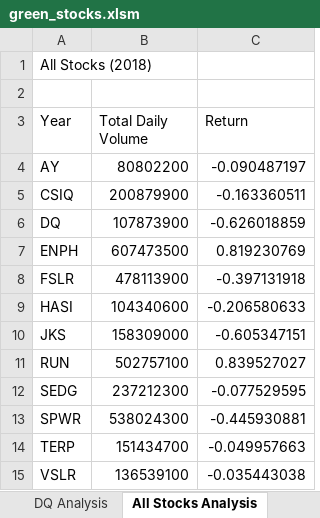
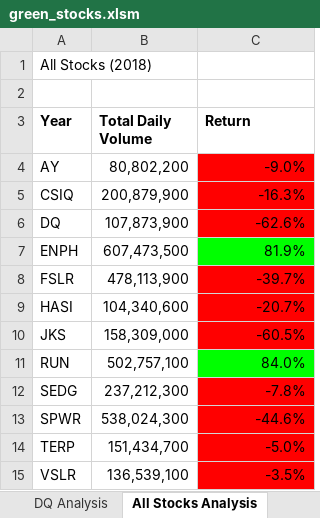
Before and after one commit to staceykm321/stock-analysis, an Excel workbook: green_stocks.xlsm, sheet All Stocks Analysis, drawn as a sheet; values as stored, in another font and other column widths than the file's, no borders; the diff names each change by its address in the sheet, - before the commit and + after, or states it on an @@ line.

Commit message:
Add files via upload

```diff
--- a/green_stocks.xlsm (sheet All Stocks Analysis)
+++ b/green_stocks.xlsm (sheet All Stocks Analysis)
-A3:C3 bold: off
+A3:C3 bold: on
-B4 (Total Daily Volume): 80802200
+B4 (Total Daily Volume): 80,802,200
-C4 (Return): -0.090487197
+C4 (Return): -9.0%
-C4:C6 fill: none
+C4:C6 fill: #FF0000
-B5 (Total Daily Volume): 200879900
+B5 (Total Daily Volume): 200,879,900
-C5 (Return): -0.163360511
+C5 (Return): -16.3%
-B6 (Total Daily Volume): 107873900
+B6 (Total Daily Volume): 107,873,900
-C6 (Return): -0.626018859
+C6 (Return): -62.6%
-B7 (Total Daily Volume): 607473500
+B7 (Total Daily Volume): 607,473,500
-C7 (Return): 0.819230769
+C7 (Return): 81.9%
-C7 fill: none
+C7 fill: #00FF00
-B8 (Total Daily Volume): 478113900
+B8 (Total Daily Volume): 478,113,900
-C8 (Return): -0.397131918
+C8 (Return): -39.7%
-C8:C10 fill: none
+C8:C10 fill: #FF0000
-B9 (Total Daily Volume): 104340600
+B9 (Total Daily Volume): 104,340,600
-C9 (Return): -0.206580633
+C9 (Return): -20.7%
-B10 (Total Daily Volume): 158309000
+B10 (Total Daily Volume): 158,309,000
-C10 (Return): -0.605347151
+C10 (Return): -60.5%
-B11 (Total Daily Volume): 502757100
+B11 (Total Daily Volume): 502,757,100
-C11 (Return): 0.839527027
+C11 (Return): 84.0%
-C11 fill: none
+C11 fill: #00FF00
-B12 (Total Daily Volume): 237212300
+B12 (Total Daily Volume): 237,212,300
-C12 (Return): -0.077529595
+C12 (Return): -7.8%
-C12:C15 fill: none
+C12:C15 fill: #FF0000
-B13 (Total Daily Volume): 538024300
+B13 (Total Daily Volume): 538,024,300
-C13 (Return): -0.445930881
+C13 (Return): -44.6%
-B14 (Total Daily Volume): 151434700
+B14 (Total Daily Volume): 151,434,700
-C14 (Return): -0.049957663
+C14 (Return): -5.0%
-B15 (Total Daily Volume): 136539100
+B15 (Total Daily Volume): 136,539,100
-C15 (Return): -0.035443038
+C15 (Return): -3.5%
```
